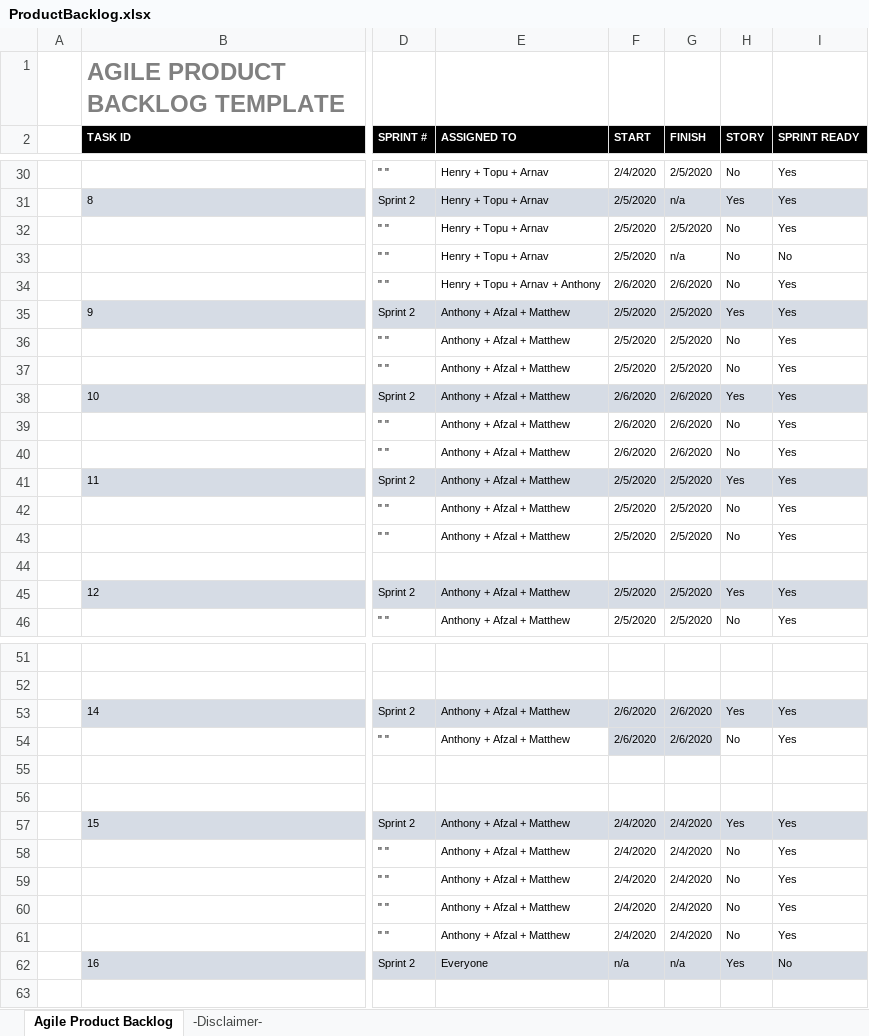
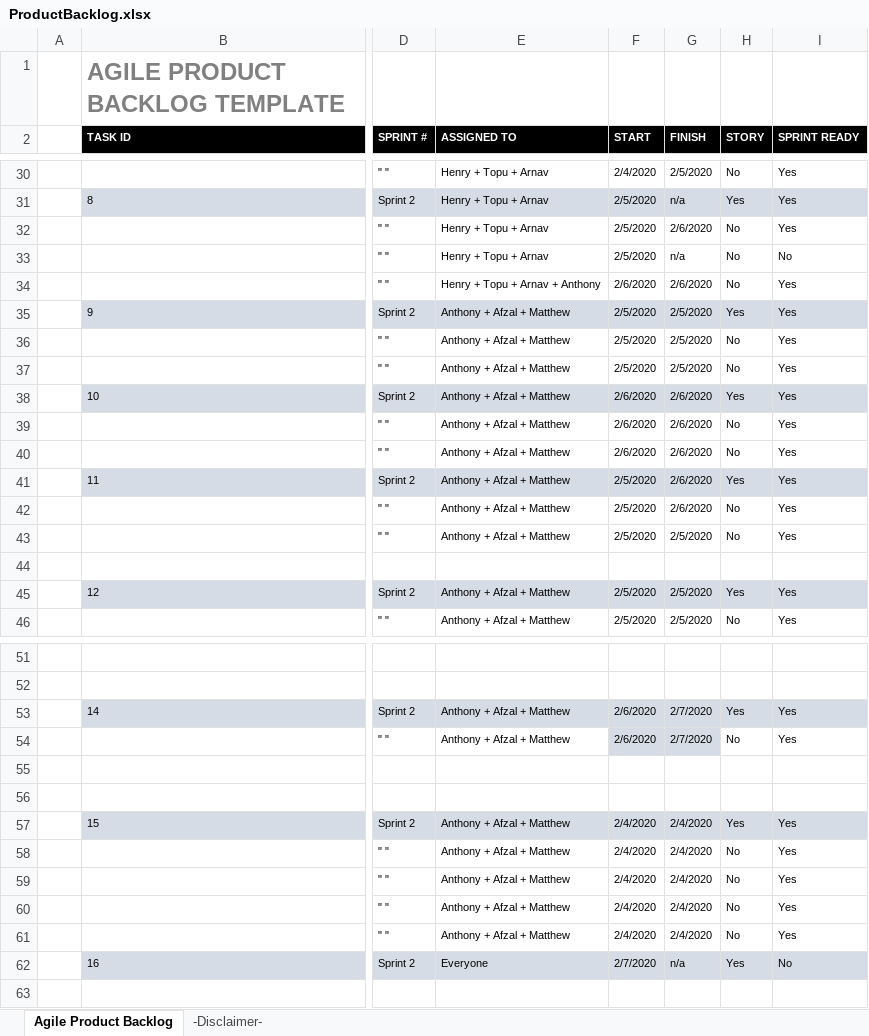
Before and after one commit to henry-lai/Team8Agile, an Excel workbook: Product_Backlog/ProductBacklog.xlsx, sheet Agile Product Backlog, drawn as a sheet; only a part is shown, gaps mark what is left out; values as stored, in another font and other column widths than the file's, no borders; the diff names each change by its address in the sheet, - before the commit and + after, or states it on an @@ line.

Commit message:
Final Version of Product Backlog

```diff
--- a/Product_Backlog/ProductBacklog.xlsx (sheet Agile Product Backlog)
+++ b/Product_Backlog/ProductBacklog.xlsx (sheet Agile Product Backlog)
-G32 (FINISH): 2/5/2020
+G32 (FINISH): 2/6/2020
-G41:G42 (FINISH): 2/5/2020
+G41:G42 (FINISH): 2/6/2020
-G53:G54 (FINISH): 2/6/2020
+G53:G54 (FINISH): 2/7/2020
-F62 (START): n/a
+F62 (START): 2/7/2020
```
